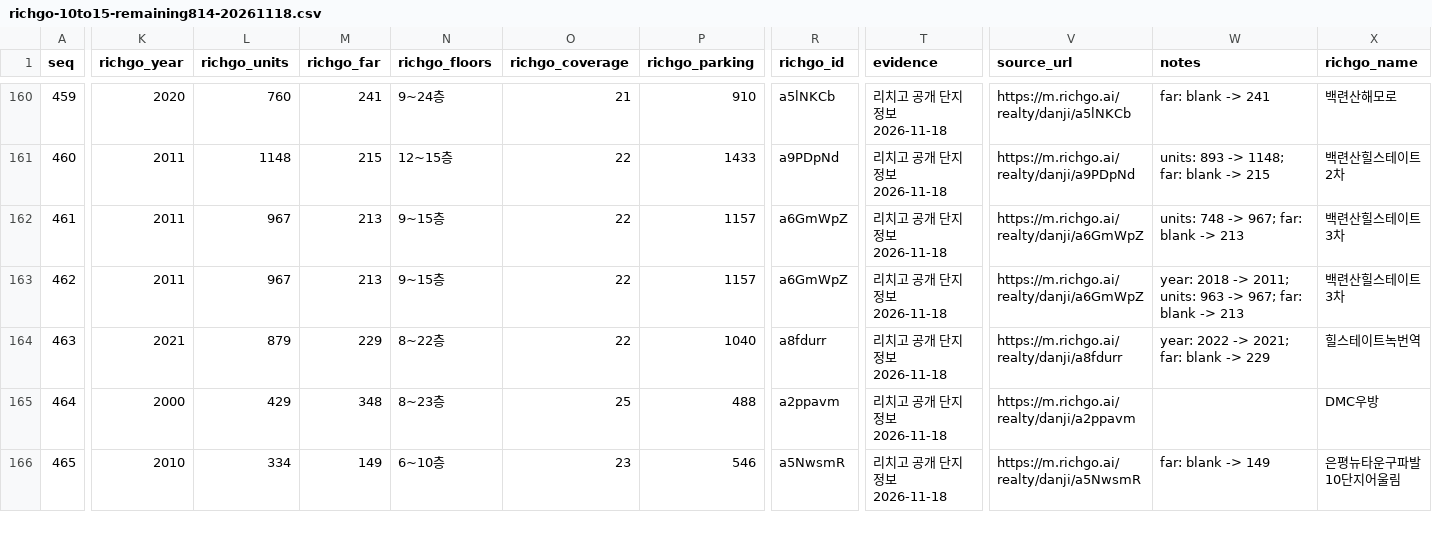
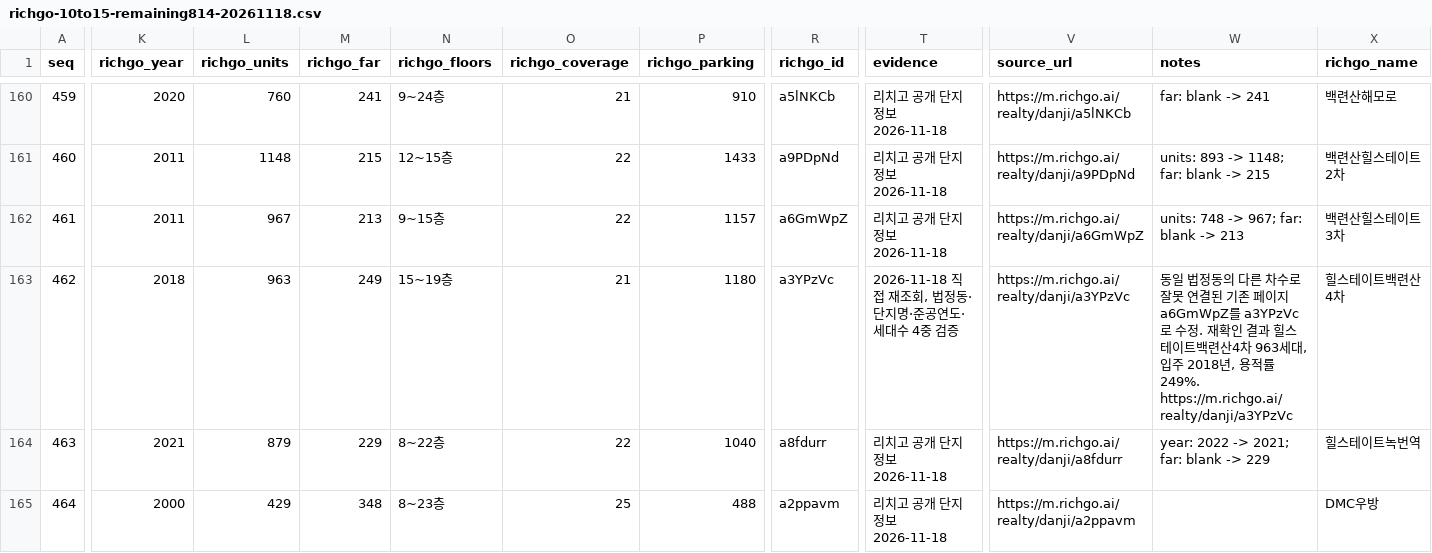
Before and after one commit to shinstory1234-hub/-honbab-map, a CSV file: docs/richgo-10to15-remaining814-20261118.csv, drawn as a sheet; only a part is shown, gaps mark what is left out; the shorter side is filled out with more unchanged rows; the diff covers the shown part only; the diff names each change by its address in the sheet, - before the commit and + after, or states it on an @@ line.

```diff
--- a/docs/richgo-10to15-remaining814-20261118.csv
+++ b/docs/richgo-10to15-remaining814-20261118.csv
-K163 (richgo_year): 2011
+K163 (richgo_year): 2018
-L163 (richgo_units): 967
+L163 (richgo_units): 963
-M163 (richgo_far): 213
+M163 (richgo_far): 249
-N163 (richgo_floors): 9~15층
+N163 (richgo_floors): 15~19층
-O163 (richgo_coverage): 22
+O163 (richgo_coverage): 21
-P163 (richgo_parking): 1157
+P163 (richgo_parking): 1180
-R163 (richgo_id): a6GmWpZ
+R163 (richgo_id): a3YPzVc
-T163 (evidence): 리치고 공개 단지정보 2026-11-18
+T163 (evidence): 2026-11-18 직접 재조회, 법정동·단지명·준공연도·세대수 4중 검증
-V163 (source_url): https://m.richgo.ai/realty/danji/a6GmWpZ
+V163 (source_url): https://m.richgo.ai/realty/danji/a3YPzVc
-W163 (notes): year: 2018 -> 2011; units: 963 -> 967; far: blank -> 213
+W163 (notes): 동일 법정동의 다른 차수로 잘못 연결된 기존 페이지 a6GmWpZ를 a3YPzVc로 수정. 재확인 결과 힐스테이트백련산4차 963세대, 입주 2018년, 용적률 249%. https://m.richgo.ai/realty/danji/a3YPzVc
-X163 (richgo_name): 백련산힐스테이트3차
+X163 (richgo_name): 힐스테이트백련산4차
```
Also changed, not shown: 42 edited cells elsewhere in this file, docs/richgo-10to15-top300-20261118.csv, 2 other files.
